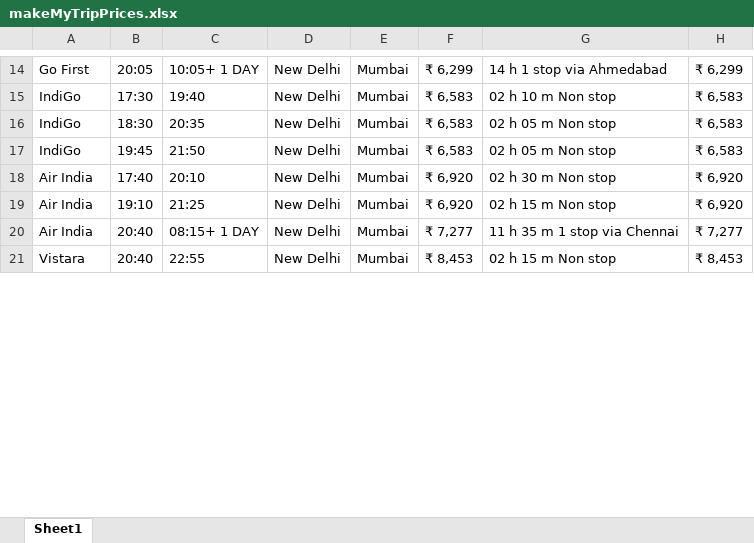
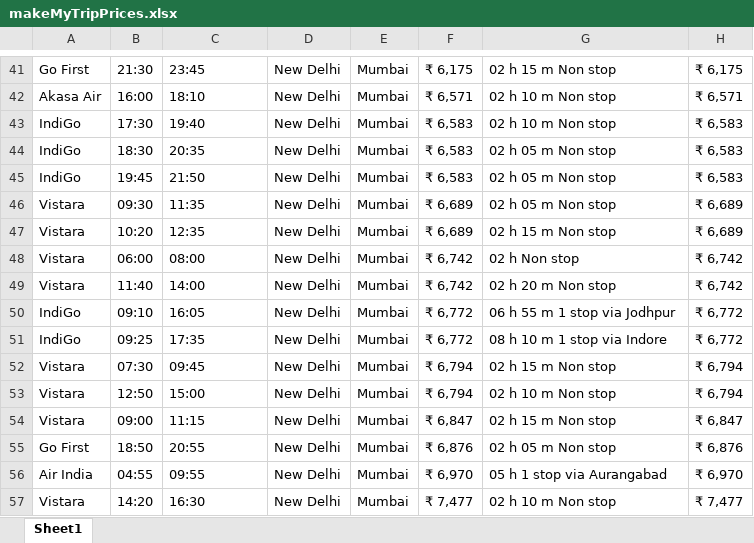
Before and after one commit to Faraz-Nasir/Flight-Tracker, an Excel workbook: makeMyTripPrices.xlsx, sheet Sheet1, drawn as a sheet; only a part is shown, gaps mark what is left out; values as stored, in another font and other column widths than the file's, no borders; removed rows and columns are numbered as before the commit, all else as after; the diff covers the shown part only; the diff names each change by its address in the sheet, - before the commit and + after, or states it on an @@ line.

```diff
--- a/makeMyTripPrices.xlsx (sheet Sheet1)
+++ b/makeMyTripPrices.xlsx (sheet Sheet1)
-B41: 20:05
+B41: 21:30
-C41: 10:05+ 1 DAY
+C41: 23:45
-F41: ₹ 6,299
+F41: ₹ 6,175
-G41: 14 h 1 stop via Ahmedabad
+G41: 02 h 15 m Non stop
-H41: ₹ 6,299
+H41: ₹ 6,175
+row 42: Akasa Air | 16:00 | 18:10 | New Delhi | Mumbai | ₹ 6,571 | 02 h 10 m Non stop | ₹ 6,571
+row 46: Vistara | 09:30 | 11:35 | New Delhi | Mumbai | ₹ 6,689 | 02 h 05 m Non stop | ₹ 6,689
+row 47: Vistara | 10:20 | 12:35 | New Delhi | Mumbai | ₹ 6,689 | 02 h 15 m Non stop | ₹ 6,689
+row 48: Vistara | 06:00 | 08:00 | New Delhi | Mumbai | ₹ 6,742 | 02 h Non stop | ₹ 6,742
-A49: Air India
+A49: Vistara
-B49: 17:40
+B49: 11:40
-C49: 20:10
+C49: 14:00
-F49: ₹ 6,920
+F49: ₹ 6,742
-G49: 02 h 30 m Non stop
+G49: 02 h 20 m Non stop
-H49: ₹ 6,920
+H49: ₹ 6,742
+row 50: IndiGo | 09:10 | 16:05 | New Delhi | Mumbai | ₹ 6,772 | 06 h 55 m 1 stop via Jodhpur | ₹ 6,772
+row 51: IndiGo | 09:25 | 17:35 | New Delhi | Mumbai | ₹ 6,772 | 08 h 10 m 1 stop via Indore | ₹ 6,772
+row 52: Vistara | 07:30 | 09:45 | New Delhi | Mumbai | ₹ 6,794 | 02 h 15 m Non stop | ₹ 6,794
+row 53: Vistara | 12:50 | 15:00 | New Delhi | Mumbai | ₹ 6,794 | 02 h 10 m Non stop | ₹ 6,794
+row 54: Vistara | 09:00 | 11:15 | New Delhi | Mumbai | ₹ 6,847 | 02 h 15 m Non stop | ₹ 6,847
+row 55: Go First | 18:50 | 20:55 | New Delhi | Mumbai | ₹ 6,876 | 02 h 05 m Non stop | ₹ 6,876
-B56: 19:10
+B56: 04:55
-C56: 21:25
+C56: 09:55
-F56: ₹ 6,920
+F56: ₹ 6,970
-G56: 02 h 15 m Non stop
+G56: 05 h 1 stop via Aurangabad
-H56: ₹ 6,920
+H56: ₹ 6,970
-row 20: Air India | 20:40 | 08:15+ 1 DAY | New Delhi | Mumbai | ₹ 7,277 | 11 h 35 m 1 stop via Chennai | ₹ 7,277
-B57: 20:40
+B57: 14:20
-C57: 22:55
+C57: 16:30
-F57: ₹ 8,453
+F57: ₹ 7,477
-G57: 02 h 15 m Non stop
+G57: 02 h 10 m Non stop
-H57: ₹ 8,453
+H57: ₹ 7,477
```
Also changed, not shown: 76 added rows, 8 removed rows and 165 edited cells elsewhere in this sheet, expediaPrices.xlsx, kayakPrices.xlsx, 8 other files.
